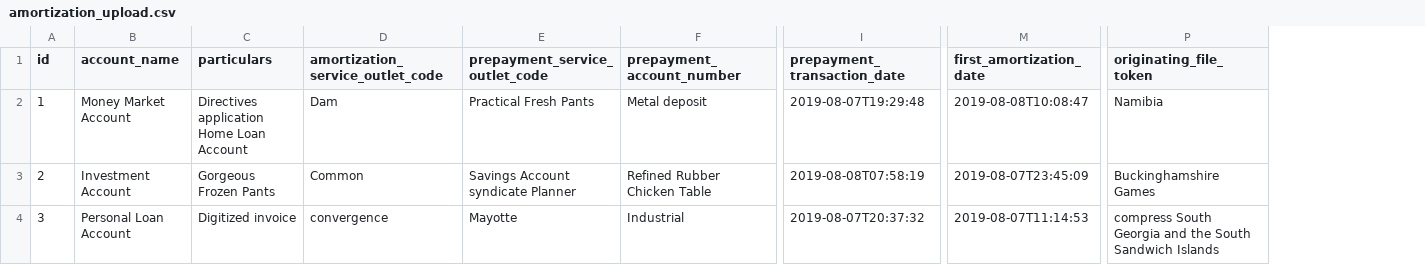
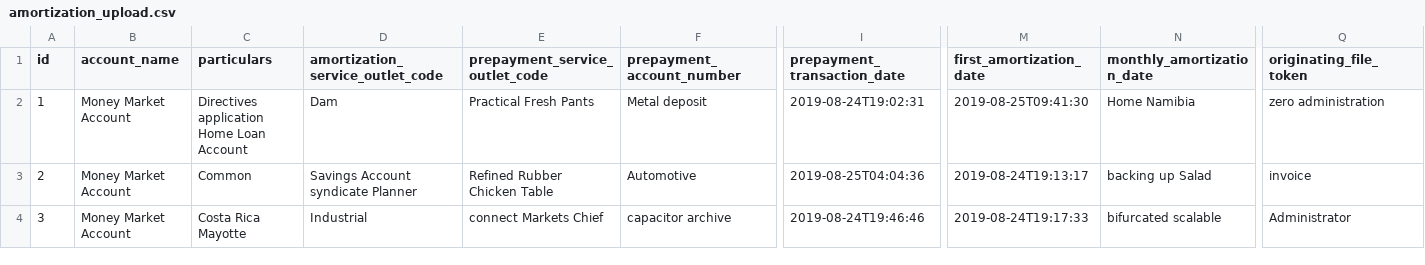
Before and after one commit to prepayments/preps, a CSV file: src/main/resources/config/liquibase/data/amortization_upload.csv, drawn as a sheet; only a part is shown, gaps mark what is left out; addresses are those after the commit; the diff covers the shown part only; the diff names each change by its address in the sheet, - before the commit and + after, or states it on an @@ line.

Commit message:
Add monthly-amortization-date to the Amortization-Upload model

```diff
--- a/src/main/resources/config/liquibase/data/amortization_upload.csv
+++ b/src/main/resources/config/liquibase/data/amortization_upload.csv
+column N (monthly_amortization_date), rows 2-4: Home Namibia | backing up Salad | bifurcated scalable
-I2 (prepayment_transaction_date): 2019-08-07T19:29:48
+I2 (prepayment_transaction_date): 2019-08-24T19:02:31
-M2 (first_amortization_date): 2019-08-08T10:08:47
+M2 (first_amortization_date): 2019-08-25T09:41:30
-Q2 (originating_file_token): Namibia
+Q2 (originating_file_token): zero administration
-B3 (account_name): Investment Account
+B3 (account_name): Money Market Account
-C3 (particulars): Gorgeous Frozen Pants
+C3 (particulars): Common
-D3 (amortization_service_outlet_code): Common
+D3 (amortization_service_outlet_code): Savings Account syndicate Planner
-E3 (prepayment_service_outlet_code): Savings Account syndicate Planner
+E3 (prepayment_service_outlet_code): Refined Rubber Chicken Table
-F3 (prepayment_account_number): Refined Rubber Chicken Table
+F3 (prepayment_account_number): Automotive
-I3 (prepayment_transaction_date): 2019-08-08T07:58:19
+I3 (prepayment_transaction_date): 2019-08-25T04:04:36
-M3 (first_amortization_date): 2019-08-07T23:45:09
+M3 (first_amortization_date): 2019-08-24T19:13:17
-Q3 (originating_file_token): Buckinghamshire Games
+Q3 (originating_file_token): invoice
-B4 (account_name): Personal Loan Account
+B4 (account_name): Money Market Account
-C4 (particulars): Digitized invoice
+C4 (particulars): Costa Rica Mayotte
-D4 (amortization_service_outlet_code): convergence
+D4 (amortization_service_outlet_code): Industrial
-E4 (prepayment_service_outlet_code): Mayotte
+E4 (prepayment_service_outlet_code): connect Markets Chief
-F4 (prepayment_account_number): Industrial
+F4 (prepayment_account_number): capacitor archive
-I4 (prepayment_transaction_date): 2019-08-07T20:37:32
+I4 (prepayment_transaction_date): 2019-08-24T19:46:46
-M4 (first_amortization_date): 2019-08-07T11:14:53
+M4 (first_amortization_date): 2019-08-24T19:17:33
-Q4 (originating_file_token): compress South Georgia and the South Sandwich Islands
+Q4 (originating_file_token): Administrator
```
Also changed, not shown: 112 edited cells elsewhere in this file, 18 other files.
